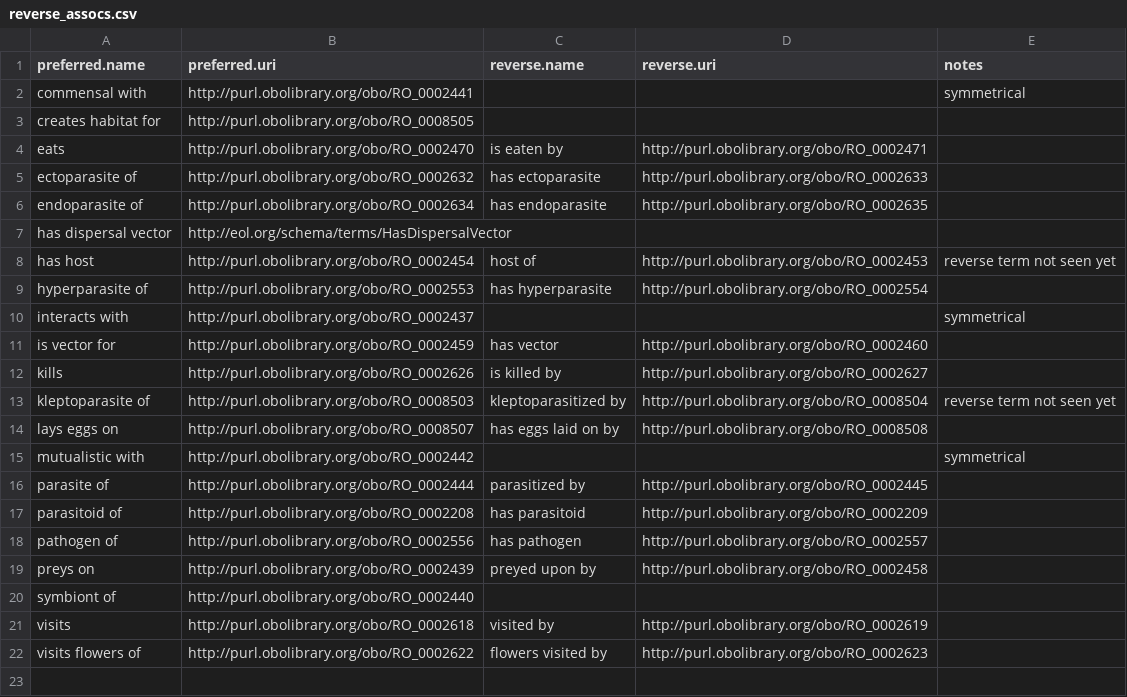
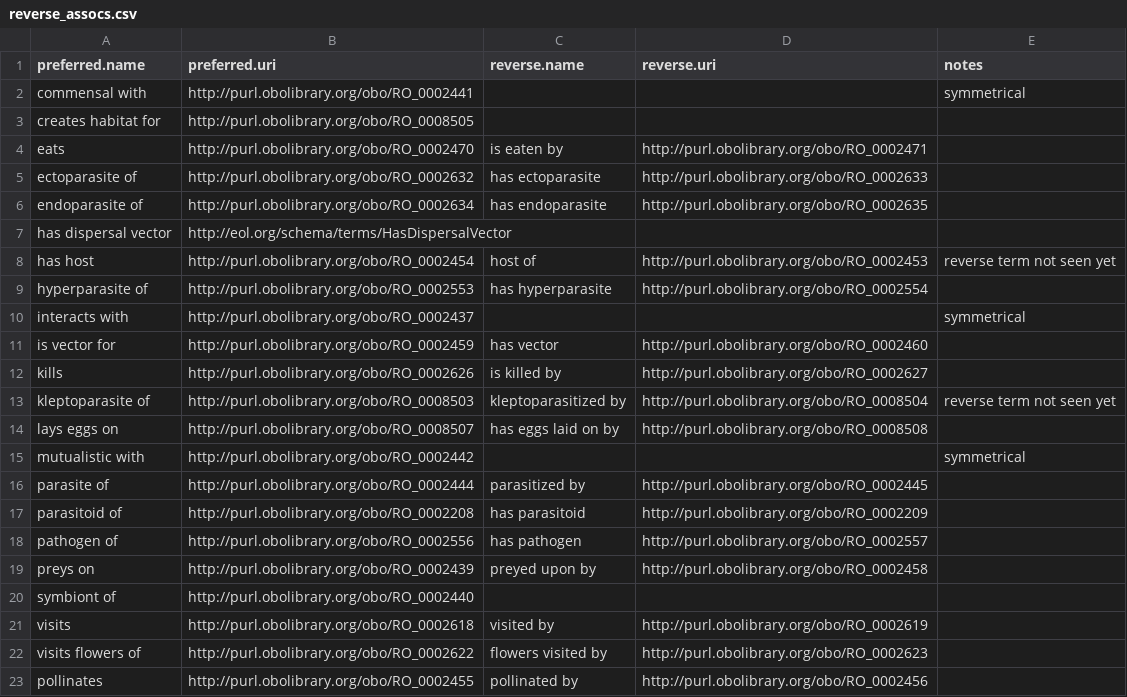
Before and after one commit to eliagbayani/EOL-connector-data-files, a CSV file: GloBI/reverse_assocs.csv, drawn as a sheet; the diff names each change by its address in the sheet, - before the commit and + after, or states it on an @@ line.

Commit message:
added pollinates, pollinated by

```diff
--- a/GloBI/reverse_assocs.csv
+++ b/GloBI/reverse_assocs.csv
+row 23: pollinates | http://purl.obolibrary.org/obo/RO_0002455 | pollinated by | http://purl.obolibrary.org/obo/RO_0002456
```
